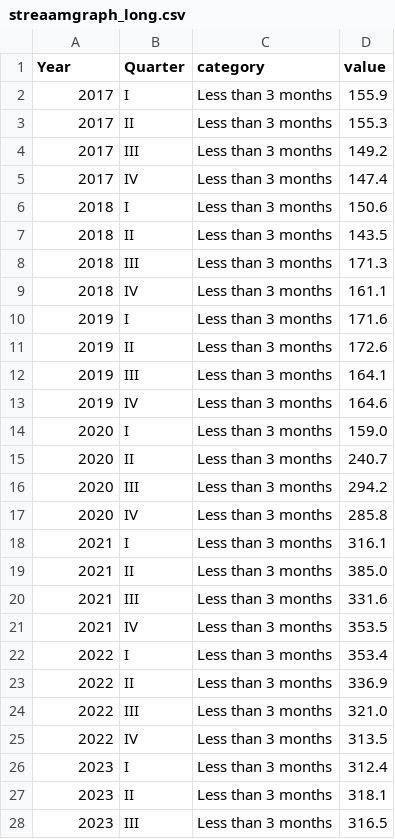
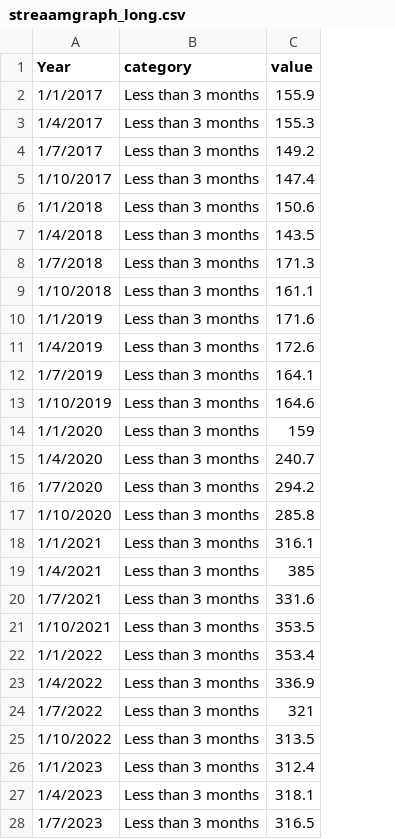
Before and after one commit to sarviin-hari/FIT3179_Assignment_2, a CSV file: streaamgraph_long.csv, drawn as a sheet; only a part is shown; removed rows and columns are numbered as before the commit, all else as after; the diff covers the shown part only; the diff names each change by its address in the sheet, - before the commit and + after, or states it on an @@ line.

Commit message:
Update streaamgraph_long.csv

```diff
--- a/streaamgraph_long.csv
+++ b/streaamgraph_long.csv
-column B (Quarter), rows 2-13: I | II | III | IV | I | II | III | IV | I | II | III | IV; rows 15-18: II | III | IV | I; rows 20-23: III | IV | I | II; rows 25-28: IV | I | II | III
-A2 (Year): 2017
+A2 (Year): 1/1/2017
-A3 (Year): 2017
+A3 (Year): 1/4/2017
-A4 (Year): 2017
+A4 (Year): 1/7/2017
-A5 (Year): 2017
+A5 (Year): 1/10/2017
-A6 (Year): 2018
+A6 (Year): 1/1/2018
-A7 (Year): 2018
+A7 (Year): 1/4/2018
-A8 (Year): 2018
+A8 (Year): 1/7/2018
-A9 (Year): 2018
+A9 (Year): 1/10/2018
-A10 (Year): 2019
+A10 (Year): 1/1/2019
-A11 (Year): 2019
+A11 (Year): 1/4/2019
-A12 (Year): 2019
+A12 (Year): 1/7/2019
-A13 (Year): 2019
+A13 (Year): 1/10/2019
-row 14: 2020 | I | Less than 3 months | 159.0
+row 14: 1/1/2020 | Less than 3 months | 159
-A15 (Year): 2020
+A15 (Year): 1/4/2020
-A16 (Year): 2020
+A16 (Year): 1/7/2020
-A17 (Year): 2020
+A17 (Year): 1/10/2020
-A18 (Year): 2021
+A18 (Year): 1/1/2021
-row 19: 2021 | II | Less than 3 months | 385.0
+row 19: 1/4/2021 | Less than 3 months | 385
-A20 (Year): 2021
+A20 (Year): 1/7/2021
-A21 (Year): 2021
+A21 (Year): 1/10/2021
-A22 (Year): 2022
+A22 (Year): 1/1/2022
-A23 (Year): 2022
+A23 (Year): 1/4/2022
-row 24: 2022 | III | Less than 3 months | 321.0
+row 24: 1/7/2022 | Less than 3 months | 321
-A25 (Year): 2022
+A25 (Year): 1/10/2022
-A26 (Year): 2023
+A26 (Year): 1/1/2023
-A27 (Year): 2023
+A27 (Year): 1/4/2023
-A28 (Year): 2023
+A28 (Year): 1/7/2023
```
Also changed, not shown: 6 added rows, 6 removed rows and 79 edited cells elsewhere in this file.
